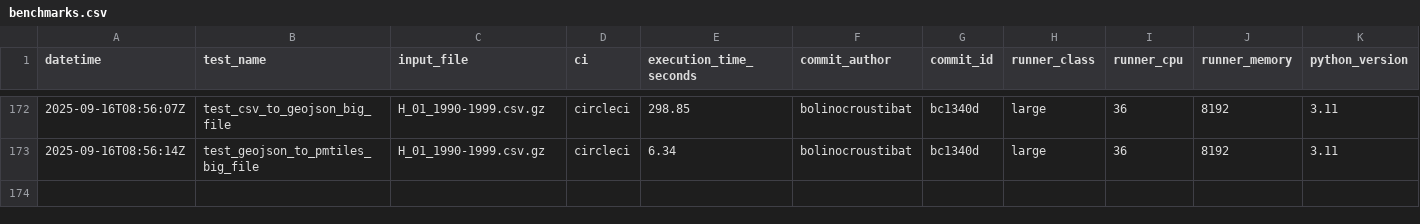
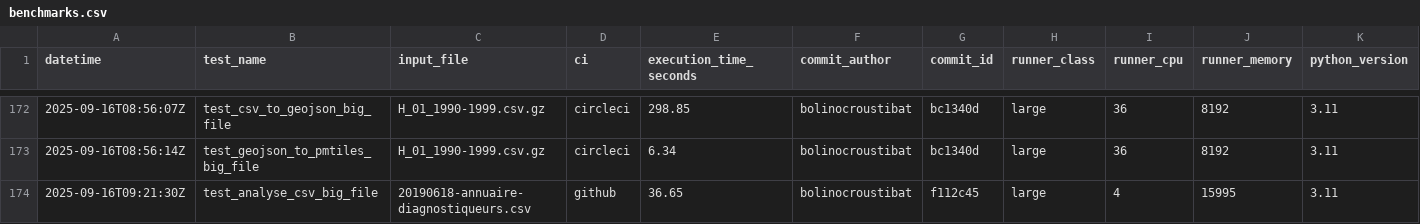
Before and after one commit to datagouv/hydra, a CSV file: .benchmarks/benchmarks.csv, drawn as a sheet; only a part is shown, gaps mark what is left out; the diff names each change by its address in the sheet, - before the commit and + after, or states it on an @@ line.

Commit message:
perf: add CSV analysis benchmark results from GitHub Actions run #68 for commit f112c45 [skip ci]

```diff
--- a/.benchmarks/benchmarks.csv
+++ b/.benchmarks/benchmarks.csv
+row 174: 2025-09-16T09:21:30Z | test_analyse_csv_big_file | 20190618-annuaire-diagnostiqueurs.csv | github | 36.65 | bolinocroustibat | f112c45 | large | 4 | 15995 | 3.11
```
